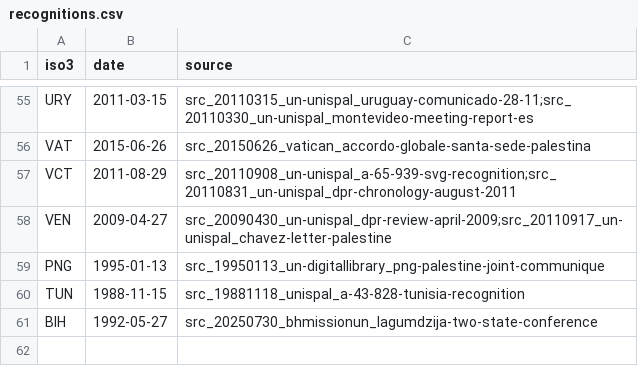
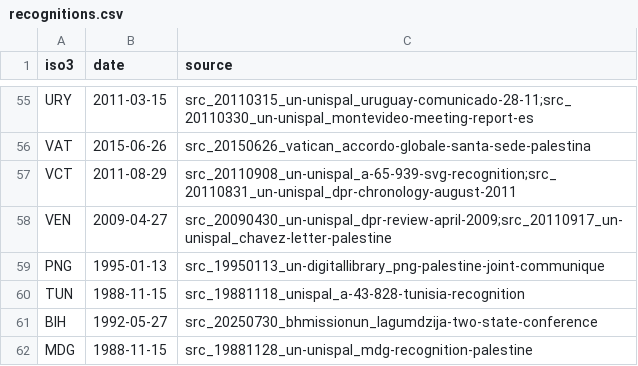
Before and after one commit to mohazed/GAI, a CSV file: data/structured/recognitions.csv, drawn as a sheet; only a part is shown, gaps mark what is left out; the diff names each change by its address in the sheet, - before the commit and + after, or states it on an @@ line.

```diff
--- a/data/structured/recognitions.csv
+++ b/data/structured/recognitions.csv
+row 62: MDG | 1988-11-15 | src_19881128_un-unispal_mdg-recognition-palestine
```
Also changed, not shown: 19 other files.
